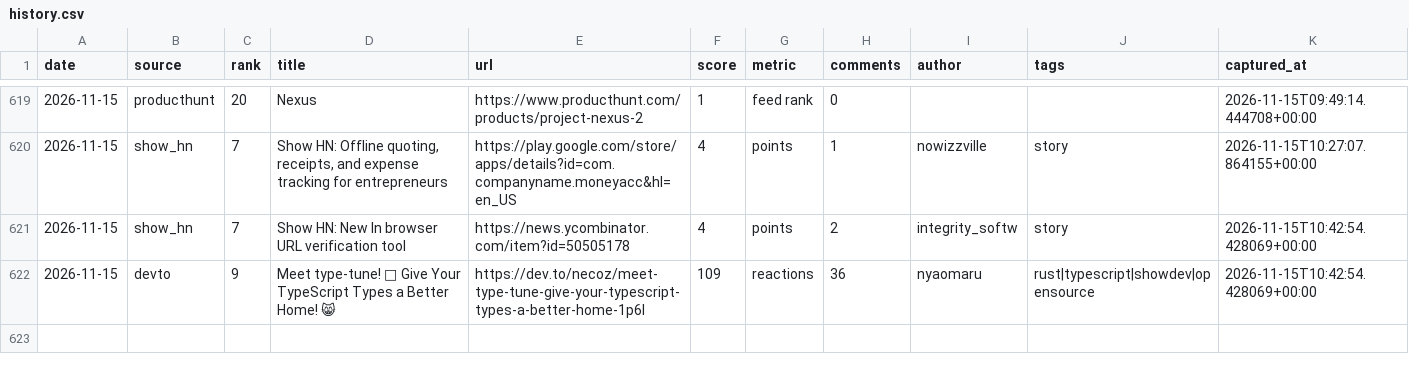
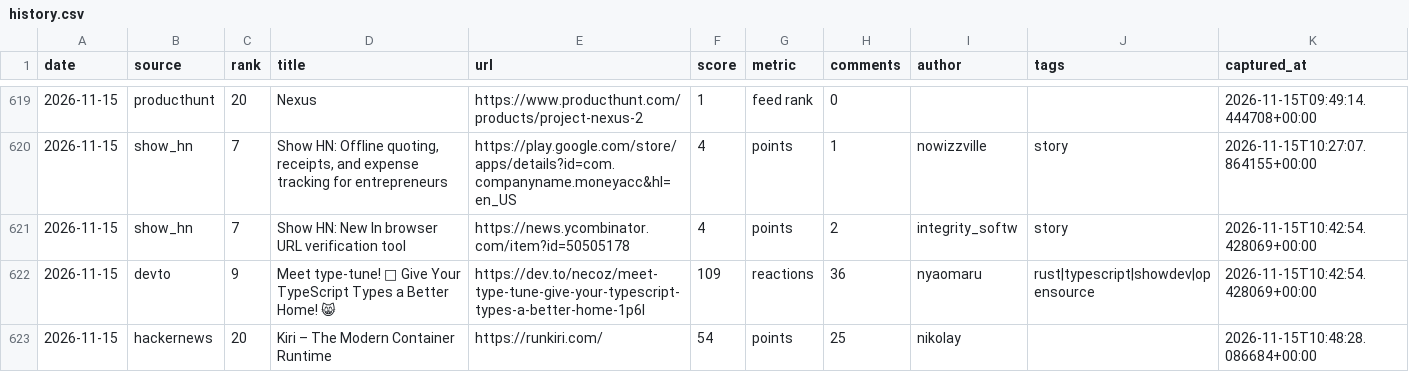
Before and after one commit to zalize-com/trendscope, a CSV file: data/history.csv, drawn as a sheet; only a part is shown, gaps mark what is left out; the diff names each change by its address in the sheet, - before the commit and + after, or states it on an @@ line.

```diff
--- a/data/history.csv
+++ b/data/history.csv
+row 623: 2026-11-15 | hackernews | 20 | Kiri – The Modern Container Runtime | https://runkiri.com/ | 54 | points | 25 | nikolay |  | 2026-11-15T10:48:28.086684+00:00
```
Also changed, not shown: data/daily/2026-11-15.csv, data/health-log.csv, 20 other files.
